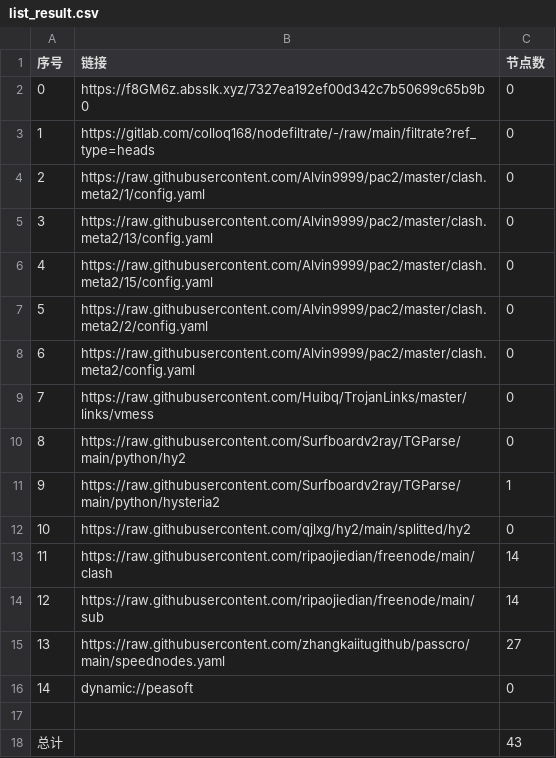
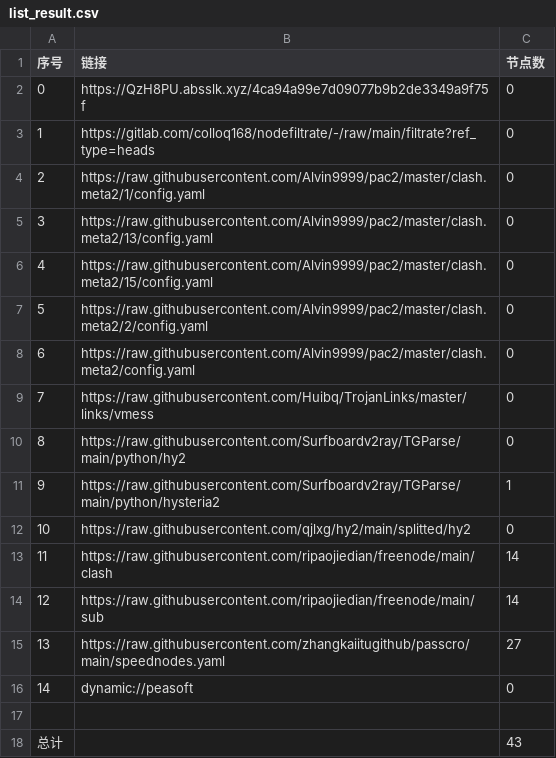
Before and after one commit to yuntin908/AutoMergePublicNodes, a CSV file: list_result.csv, drawn as a sheet.

```diff
--- a/list_result.csv
+++ b/list_result.csv
@@ -1,3 +1,3 @@
 序号,链接,节点数
-0,https://f8GM6z.absslk.xyz/7327ea192ef00d342c7b50699c65b9b0,0
+0,https://QzH8PU.absslk.xyz/4ca94a99e7d09077b9b2de3349a9f75f,0
 1,https://gitlab.com/colloq168/nodefiltrate/-/raw/main/filtrate?ref_type=heads,0
```
Also changed, not shown: 3 other files.
